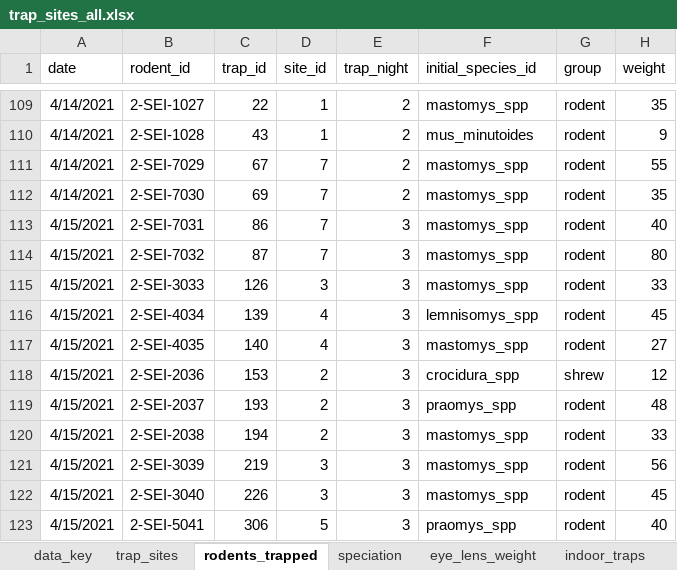
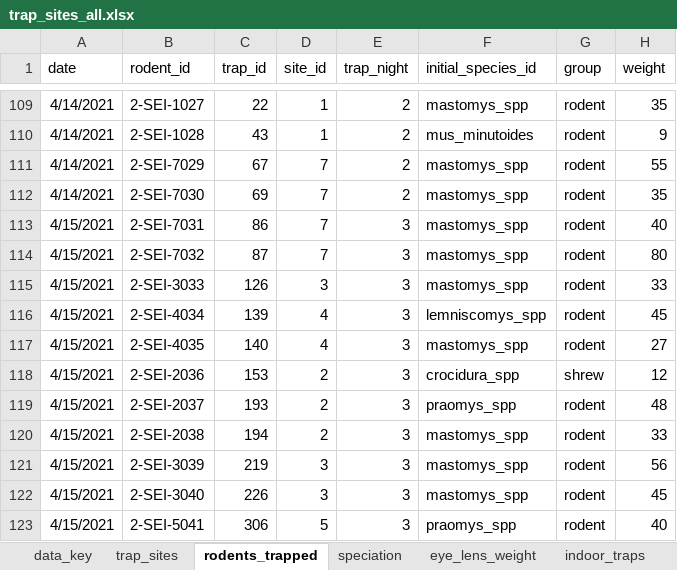
Before and after one commit to DidDrog11/rodent_trapping, an Excel workbook: data/trap_sites_all.xlsx, sheet rodents_trapped, drawn as a sheet; only a part is shown, gaps mark what is left out; values as stored, in another font and other column widths than the file's, no borders; the diff names each change by its address in the sheet, - before the commit and + after, or states it on an @@ line.

```diff
--- a/data/trap_sites_all.xlsx (sheet rodents_trapped)
+++ b/data/trap_sites_all.xlsx (sheet rodents_trapped)
-F116 (initial_species_id): lemnisomys_spp
+F116 (initial_species_id): lemniscomys_spp
```
Also changed, not shown: sheet trap_sites, hidden cells, 26 other files.
